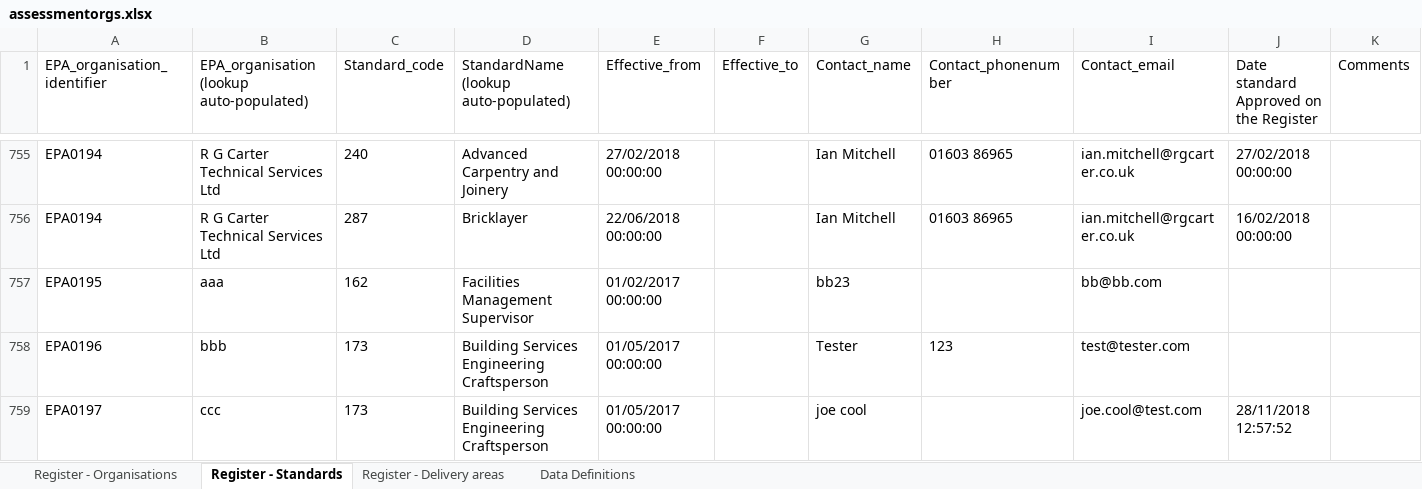
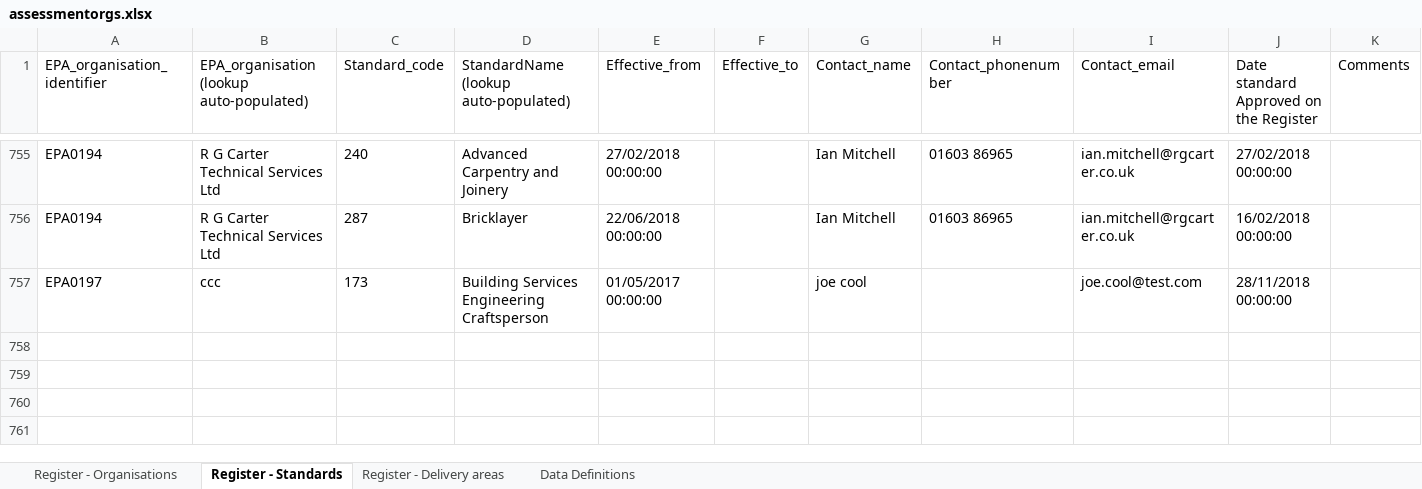
Before and after one commit to SkillsFundingAgency/das-assessor-service, an Excel workbook: src/SFA.DAS.AssessorService.Database/DataToImport/assessmentorgs.xlsx, sheet Register - Standards, drawn as a sheet; only a part is shown, gaps mark what is left out; values as stored, in another font and other column widths than the file's, no borders; removed rows and columns are numbered as before the commit, all else as after; the diff names each change by its address in the sheet, - before the commit and + after, or states it on an @@ line.

```diff
--- a/src/SFA.DAS.AssessorService.Database/DataToImport/assessmentorgs.xlsx (sheet Register - Standards)
+++ b/src/SFA.DAS.AssessorService.Database/DataToImport/assessmentorgs.xlsx (sheet Register - Standards)
-row 757: EPA0195 | aaa | 162 | Facilities Management Supervisor | 01/02/2017 00:00:00 |  | bb23 |  | bb@bb.com
-row 758: EPA0196 | bbb | 173 | Building Services Engineering Craftsperson | 01/05/2017 00:00:00 |  | Tester | 123 | test@tester.com
-J757: 28/11/2018 12:57:52
+J757: 28/11/2018 00:00:00
```
Also changed, not shown: sheet Register - Organisations, sheet Register - Delivery areas.
